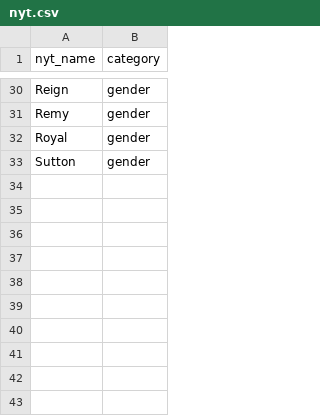
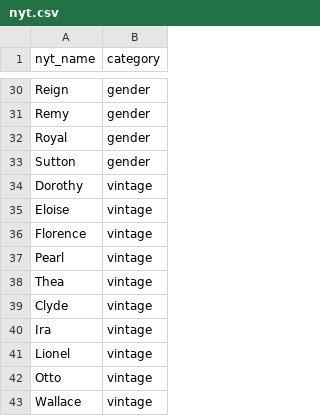
Before and after one commit to OneRaise5385/DataScience, a CSV file: data/nyt.csv, drawn as a sheet; only a part is shown, gaps mark what is left out.

Commit message:
update Data100

```diff
--- a/data/nyt.csv
+++ b/data/nyt.csv
@@ -33 +33,11 @@ Royal,gender
 Sutton,gender
+Dorothy,vintage
+Eloise,vintage
+Florence,vintage
+Pearl,vintage
+Thea,vintage
+Clyde,vintage
+Ira,vintage
+Lionel,vintage
+Otto,vintage
+Wallace,vintage
```
Also changed, not shown: 2 other files.
